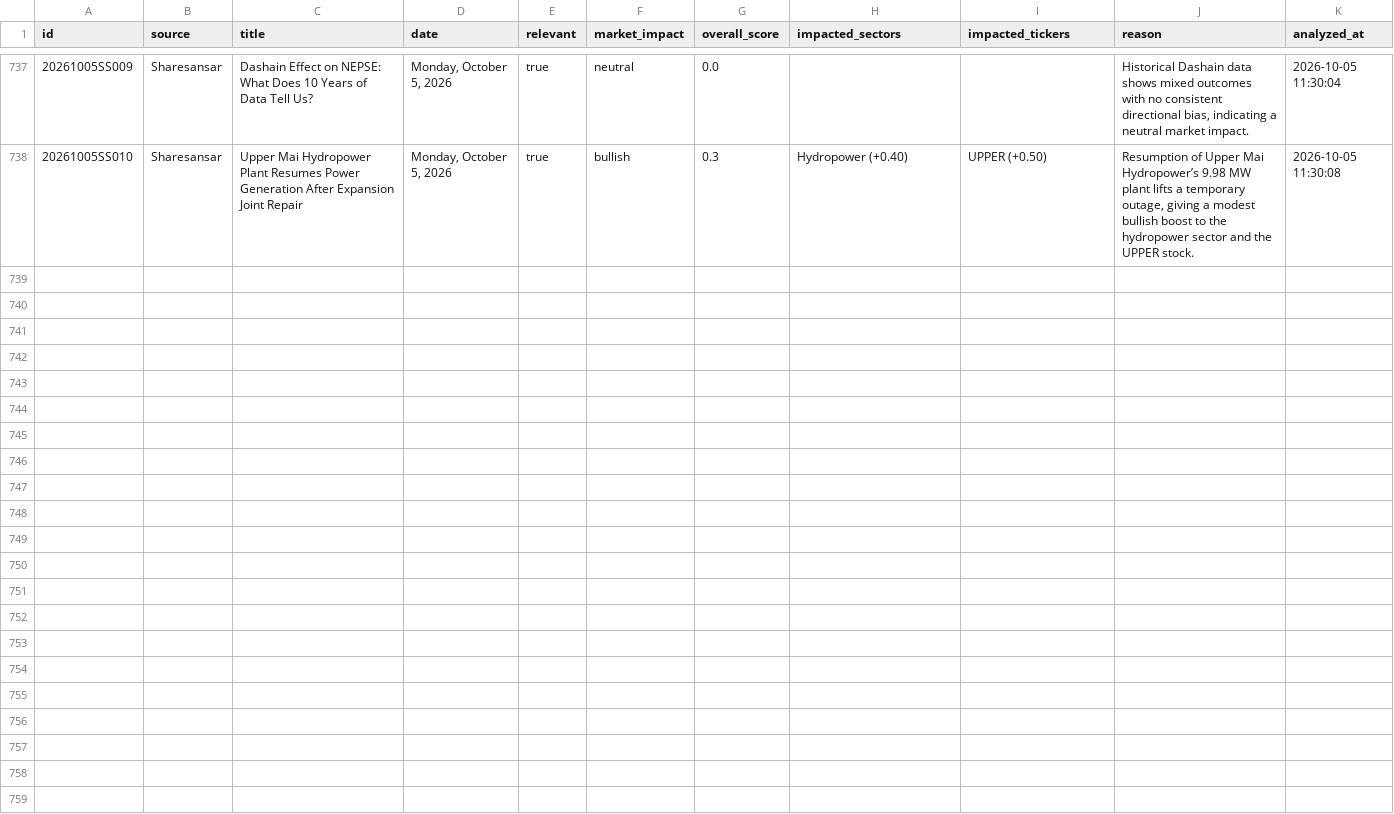
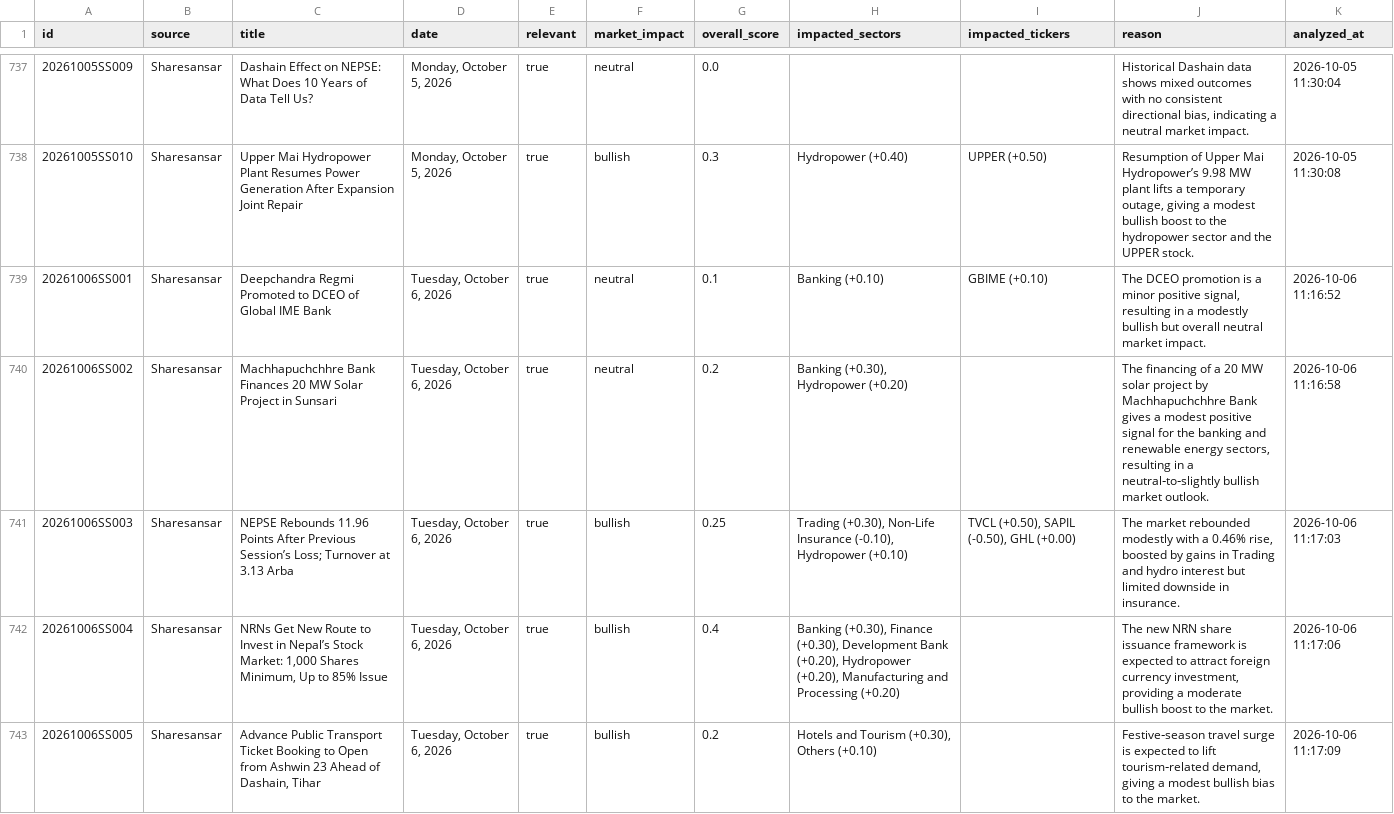
Before and after one commit to satyenraj/nepse-stock, a CSV file: data/nepal_stock_analysis.csv, drawn as a sheet; only a part is shown, gaps mark what is left out; the diff covers the shown part only.

```diff
--- a/data/nepal_stock_analysis.csv
+++ b/data/nepal_stock_analysis.csv
@@ -738 +738,6 @@ id,source,title,date,relevant,market_impact,overall_score,impacted_sectors,impac
 20261005SS010,Sharesansar,Upper Mai Hydropower Plant Resumes Power Generation After Expansion Joint Repair,"Monday, October 5, 2026",true,bullish,0.3,Hydropower (+0.40),UPPER (+0.50),"Resumption of Upper Mai Hydropower’s 9.98 MW plant lifts a temporary outage, giving a modest bullish boost to the hydropower sector and the UPPER stock.",2026-10-05 11:30:08
+20261006SS001,Sharesansar,Deepchandra Regmi Promoted to DCEO of Global IME Bank,"Tuesday, October 6, 2026",true,neutral,0.1,Banking (+0.10),GBIME (+0.10),"The DCEO promotion is a minor positive signal, resulting in a modestly bullish but overall neutral market impact.",2026-10-06 11:16:52
+20261006SS002,Sharesansar,Machhapuchchhre Bank Finances 20 MW Solar Project in Sunsari,"Tuesday, October 6, 2026",true,neutral,0.2,"Banking (+0.30), Hydropower (+0.20)",,"The financing of a 20 MW solar project by Machhapuchchhre Bank gives a modest positive signal for the banking and renewable energy sectors, resulting in a neutral‑to‑slightly bullish market outlook.",2026-10-06 11:16:58
+20261006SS003,Sharesansar,NEPSE Rebounds 11.96 Points After Previous Session’s Loss; Turnover at 3.13 Arba,"Tuesday, October 6, 2026",true,bullish,0.25,"Trading (+0.30), Non-Life Insurance (-0.10), Hydropower (+0.10)","TVCL (+0.50), SAPIL (-0.50), GHL (+0.00)","The market rebounded modestly with a 0.46% rise, boosted by gains in Trading and hydro interest but limited downside in insurance.",2026-10-06 11:17:03
+20261006SS004,Sharesansar,"NRNs Get New Route to Invest in Nepal’s Stock Market: 1,000 Shares Minimum, Up to 85% Issue","Tuesday, October 6, 2026",true,bullish,0.4,"Banking (+0.30), Finance (+0.30), Development Bank (+0.20), Hydropower (+0.20), Manufacturing and Processing (+0.20)",,"The new NRN share issuance framework is expected to attract foreign currency investment, providing a moderate bullish boost to the market.",2026-10-06 11:17:06
+20261006SS005,Sharesansar,"Advance Public Transport Ticket Booking to Open from Ashwin 23 Ahead of Dashain, Tihar","Tuesday, October 6, 2026",true,bullish,0.2,"Hotels and Tourism (+0.30), Others (+0.10)",,"Festive‑season travel surge is expected to lift tourism‑related demand, giving a modest bullish bias to the market.",2026-10-06 11:17:09
```
Also changed, not shown: 5 added rows elsewhere in this file, 1 other file.
